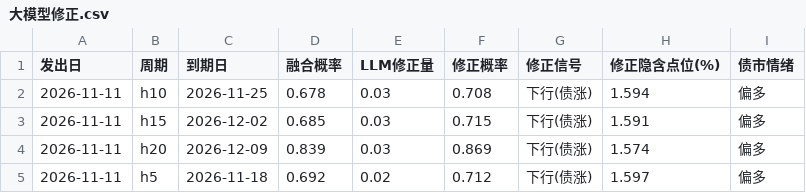
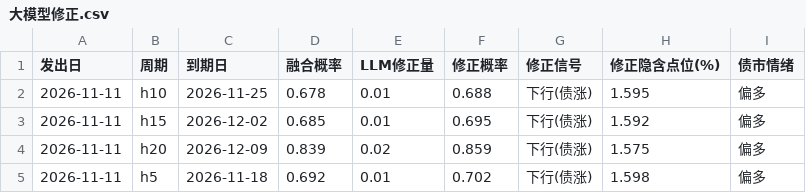
Before and after one commit to kircheisa/huatai_nn_predict, a CSV file: data_new/out/大模型修正.csv, drawn as a sheet.

Commit message:
data: 同步最新时点预测曲线HTML（新闻池扩容后命中7条+LLM修正列）

```diff
--- a/data_new/out/大模型修正.csv
+++ b/data_new/out/大模型修正.csv
@@ -1,5 +1,5 @@
 发出日,周期,到期日,融合概率,LLM修正量,修正概率,修正信号,修正隐含点位(%),债市情绪
-2026-11-11,h10,2026-11-25,0.678,0.03,0.708,下行(债涨),1.594,偏多
-2026-11-11,h15,2026-12-02,0.685,0.03,0.715,下行(债涨),1.591,偏多
-2026-11-11,h20,2026-12-09,0.839,0.03,0.869,下行(债涨),1.574,偏多
-2026-11-11,h5,2026-11-18,0.692,0.02,0.712,下行(债涨),1.597,偏多
+2026-11-11,h10,2026-11-25,0.678,0.01,0.688,下行(债涨),1.595,偏多
+2026-11-11,h15,2026-12-02,0.685,0.01,0.695,下行(债涨),1.592,偏多
+2026-11-11,h20,2026-12-09,0.839,0.02,0.859,下行(债涨),1.575,偏多
+2026-11-11,h5,2026-11-18,0.692,0.01,0.702,下行(债涨),1.598,偏多
```
Also changed, not shown: 1 other file.
